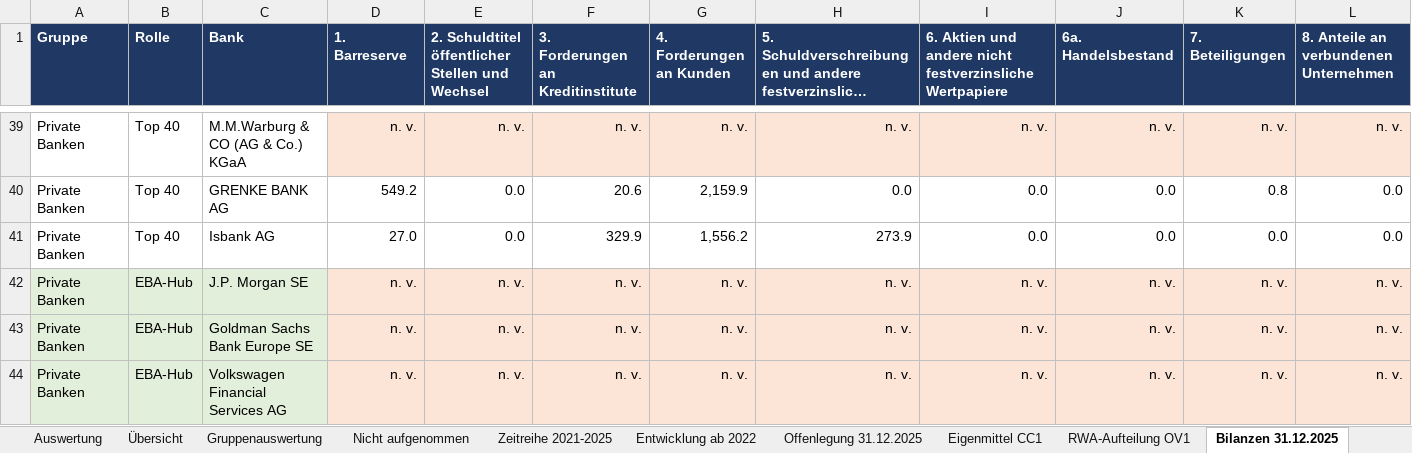
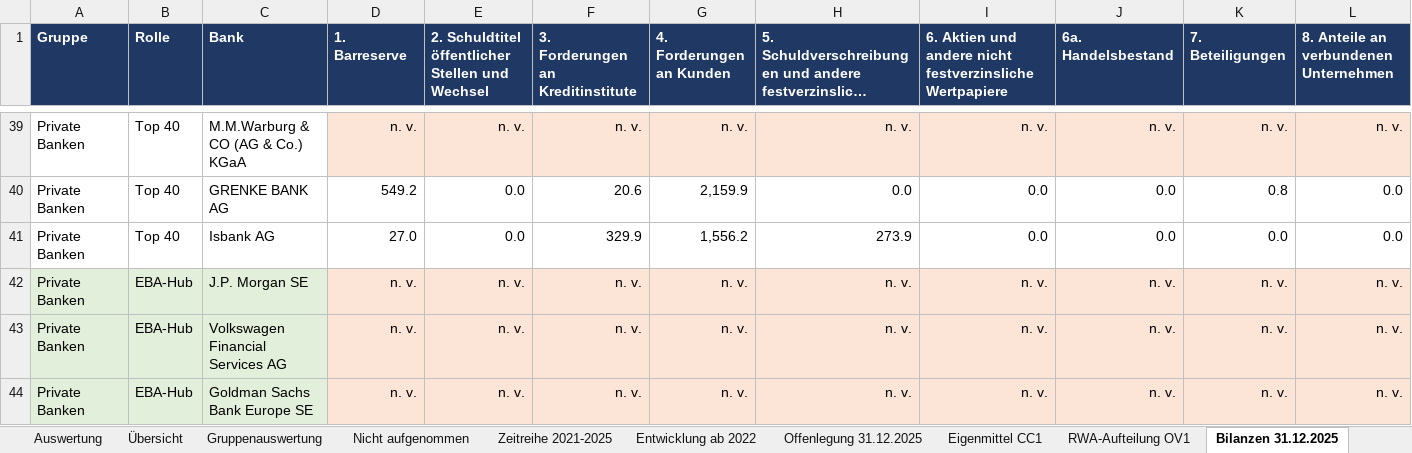
Before and after one commit to chillkrote/Unternehmenskennzahlen, an Excel workbook: banken/bilanzvergleich-gj2025/auswertung/Bilanzvergleich_Banken_GJ2025.xlsx, sheet Bilanzen 31.12.2025, drawn as a sheet; only a part is shown, gaps mark what is left out; long unchanged cells end in …; values as stored, in another font and other column widths than the file's, no borders; charts and pictures not drawn; removed rows and columns are numbered as before the commit, all else as after; rows hold the shown columns only; the diff covers the shown part only; the diff names each change by its address in the sheet, - before the commit and + after, or states it on an @@ line.

```diff
--- a/banken/bilanzvergleich-gj2025/auswertung/Bilanzvergleich_Banken_GJ2025.xlsx (sheet Bilanzen 31.12.2025)
+++ b/banken/bilanzvergleich-gj2025/auswertung/Bilanzvergleich_Banken_GJ2025.xlsx (sheet Bilanzen 31.12.2025)
-row 43: Private Banken | EBA-Hub | Goldman Sachs Bank Europe SE | n. v. | n. v. | n. v. | n. v. | n. v. | n. v. | n. v. | n. v. | n. v.
+row 44: Private Banken | EBA-Hub | Goldman Sachs Bank Europe SE | n. v. | n. v. | n. v. | n. v. | n. v. | n. v. | n. v. | n. v. | n. v.
```
Also changed, not shown: 1 added row, 1 removed row and 5 edited cells elsewhere in this sheet, sheet Übersicht, sheet Zeitreihe 2021-2025, sheet Eigenmittel CC1, sheet Offenlegung 31.12.2025, sheet RWA-Aufteilung OV1, sheet Entwicklung ab 2022, 2 more sheets, formulas that keep their value, 19 other files.
